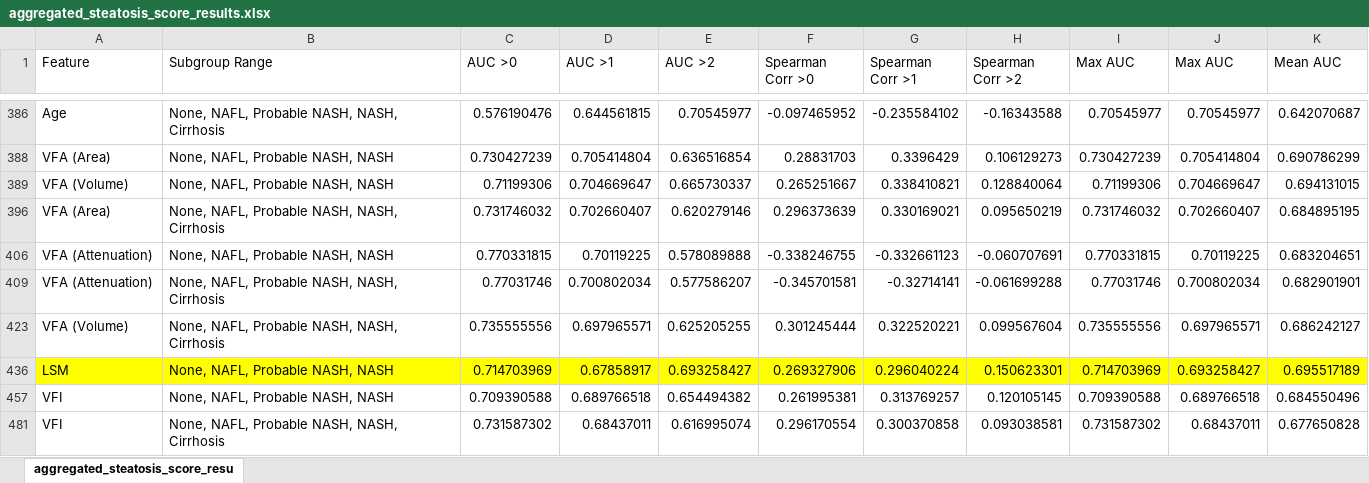
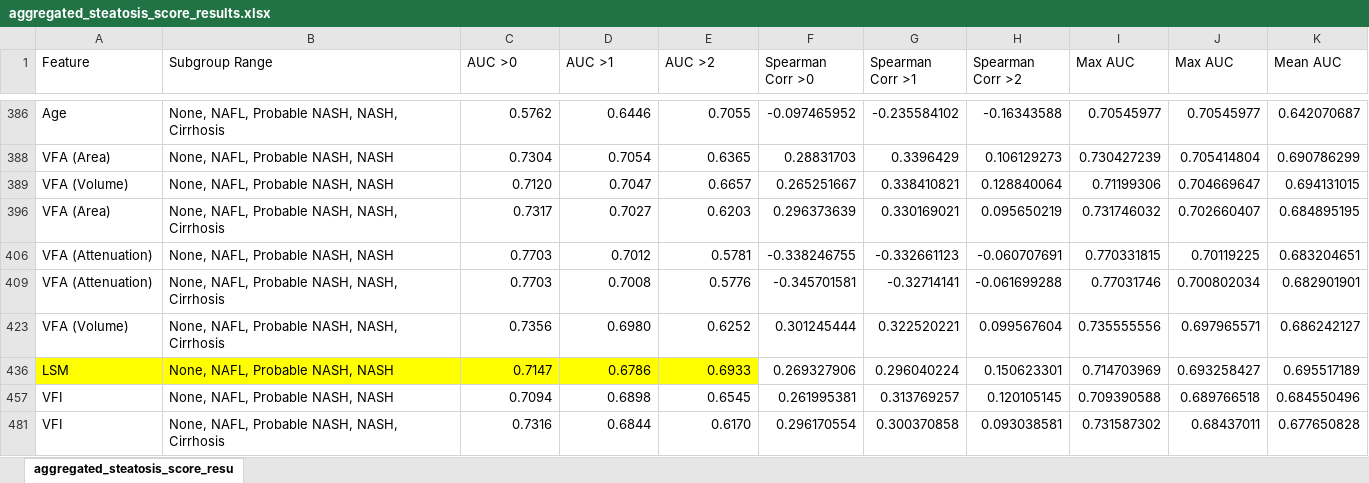
Before and after one commit to skhyun15/data, an Excel workbook: KDH/aggregated_steatosis_score_results.xlsx, sheet aggregated_steatosis_score_resu, drawn as a sheet; only a part is shown, gaps mark what is left out; values as stored, in another font and other column widths than the file's, no borders; the diff covers the shown part only; the diff names each change by its address in the sheet, - before the commit and + after, or states it on an @@ line.

```diff
--- a/KDH/aggregated_steatosis_score_results.xlsx (sheet aggregated_steatosis_score_resu)
+++ b/KDH/aggregated_steatosis_score_results.xlsx (sheet aggregated_steatosis_score_resu)
-C386 (AUC >0): 0.576190476
+C386 (AUC >0): 0.5762
-D386 (AUC >1): 0.644561815
+D386 (AUC >1): 0.6446
-E386 (AUC >2): 0.70545977
+E386 (AUC >2): 0.7055
-C388 (AUC >0): 0.730427239
+C388 (AUC >0): 0.7304
-D388 (AUC >1): 0.705414804
+D388 (AUC >1): 0.7054
-E388 (AUC >2): 0.636516854
+E388 (AUC >2): 0.6365
-C389 (AUC >0): 0.71199306
+C389 (AUC >0): 0.7120
-D389 (AUC >1): 0.704669647
+D389 (AUC >1): 0.7047
-E389 (AUC >2): 0.665730337
+E389 (AUC >2): 0.6657
-C396 (AUC >0): 0.731746032
+C396 (AUC >0): 0.7317
-D396 (AUC >1): 0.702660407
+D396 (AUC >1): 0.7027
-E396 (AUC >2): 0.620279146
+E396 (AUC >2): 0.6203
-C406 (AUC >0): 0.770331815
+C406 (AUC >0): 0.7703
-D406 (AUC >1): 0.70119225
+D406 (AUC >1): 0.7012
-E406 (AUC >2): 0.578089888
+E406 (AUC >2): 0.5781
-C409 (AUC >0): 0.77031746
+C409 (AUC >0): 0.7703
-D409 (AUC >1): 0.700802034
+D409 (AUC >1): 0.7008
-E409 (AUC >2): 0.577586207
+E409 (AUC >2): 0.5776
-C423 (AUC >0): 0.735555556
+C423 (AUC >0): 0.7356
-D423 (AUC >1): 0.697965571
+D423 (AUC >1): 0.6980
-E423 (AUC >2): 0.625205255
+E423 (AUC >2): 0.6252
-C436 (AUC >0): 0.714703969
+C436 (AUC >0): 0.7147
-D436 (AUC >1): 0.67858917
+D436 (AUC >1): 0.6786
-E436 (AUC >2): 0.693258427
+E436 (AUC >2): 0.6933
-F436:K436 fill: #FFFF00
+F436:K436 fill: none
-C457 (AUC >0): 0.709390588
+C457 (AUC >0): 0.7094
-D457 (AUC >1): 0.689766518
+D457 (AUC >1): 0.6898
-E457 (AUC >2): 0.654494382
+E457 (AUC >2): 0.6545
-C481 (AUC >0): 0.731587302
+C481 (AUC >0): 0.7316
-D481 (AUC >1): 0.68437011
+D481 (AUC >1): 0.6844
-E481 (AUC >2): 0.616995074
+E481 (AUC >2): 0.6170
```
Also changed, not shown: 144 edited cells and cell formats elsewhere in this sheet, 3 other files.
